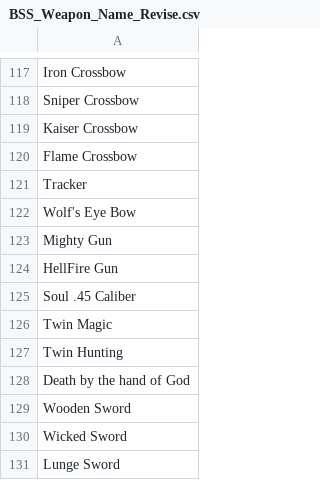
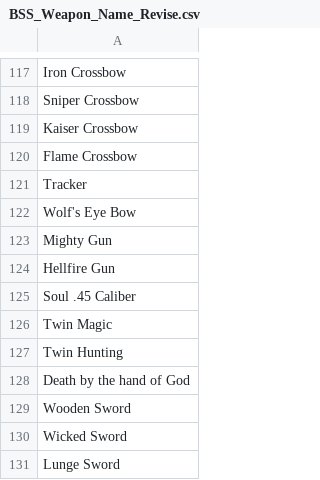
Before and after one commit to SNOOK-neta/BrightShadowS, a CSV file: BSS_Weapon_Name_Revise.csv, drawn as a sheet; only a part is shown, gaps mark what is left out.

Commit message:
Update BSS_Weapon_Name_Revise.csv

```diff
--- a/BSS_Weapon_Name_Revise.csv
+++ b/BSS_Weapon_Name_Revise.csv
@@ -123,3 +123,3 @@ Wolf's Eye Bow
 Mighty Gun
-HellFire Gun
+Hellfire Gun
 Soul .45 Caliber
```
